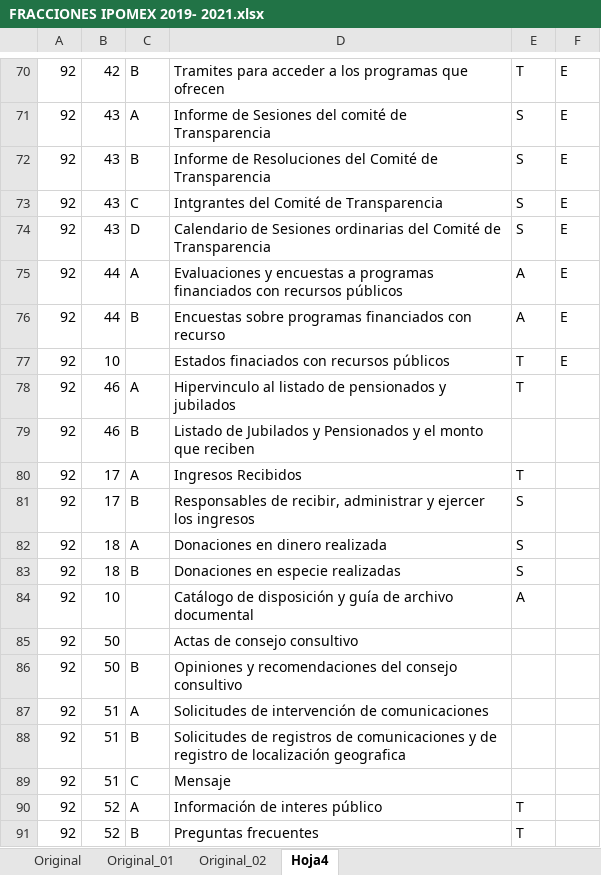
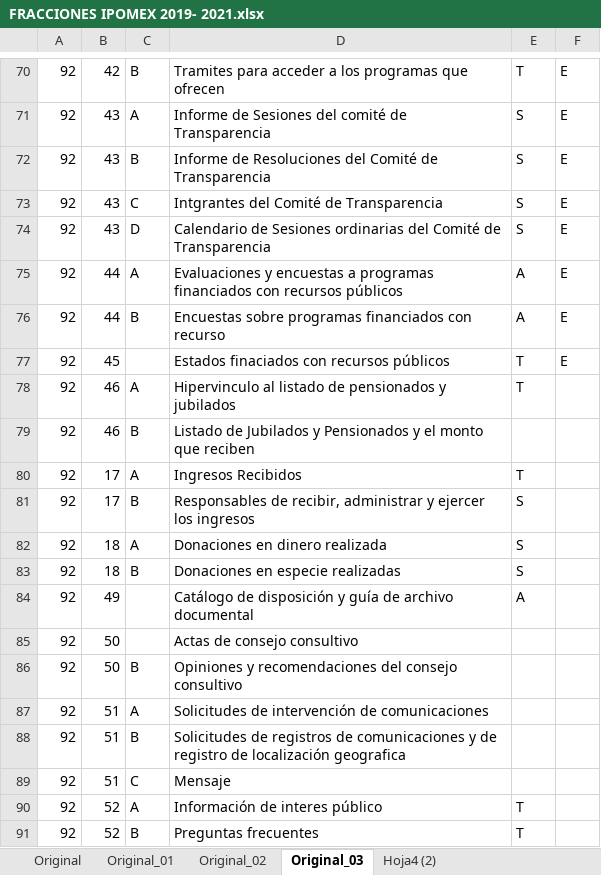
Before and after one commit to ernestovaldes575/htdocs, an Excel workbook: Intranet/Transparencia/Informacion/FRACCIONES IPOMEX 2019- 2021.xlsx, sheet Original_03, drawn as a sheet; only a part is shown, gaps mark what is left out; values as stored, in another font and other column widths than the file's, no borders; the diff covers the shown part only; the diff names each change by its address in the sheet, - before the commit and + after, or states it on an @@ line.

```diff
--- a/Intranet/Transparencia/Informacion/FRACCIONES IPOMEX 2019- 2021.xlsx (sheet Original_03)
+++ b/Intranet/Transparencia/Informacion/FRACCIONES IPOMEX 2019- 2021.xlsx (sheet Original_03)
-sheet tab: Hoja4
+sheet tab: Original_03
+sheet tab: Hoja4 (2)
-B77: 10
+B77: 45
-B84: 10
+B84: 49
```
Also changed, not shown: 31 edited cells and cell formats elsewhere in this sheet, sheet Original_02, formulas that keep their value, 33 other files.
